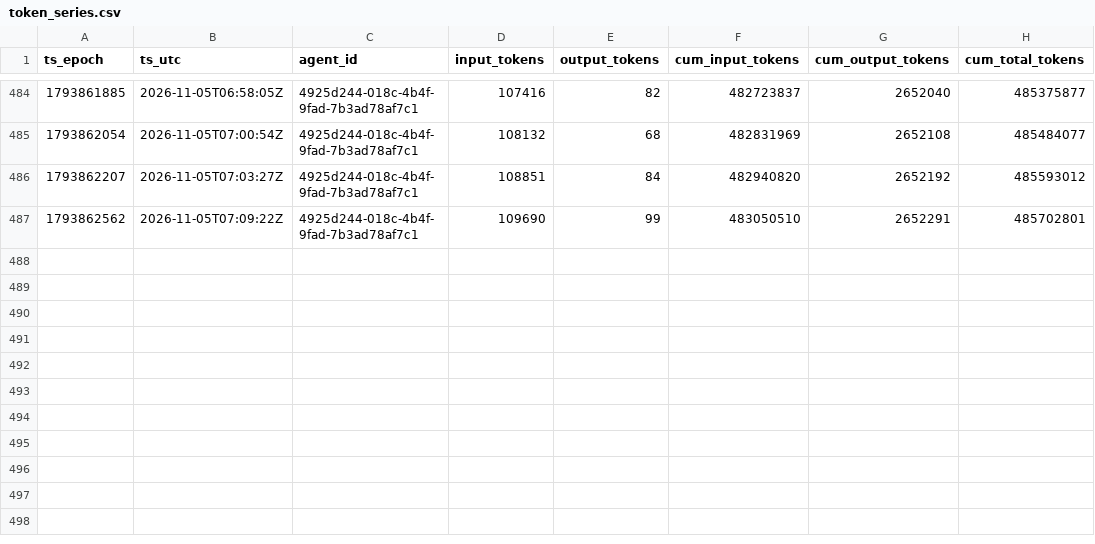
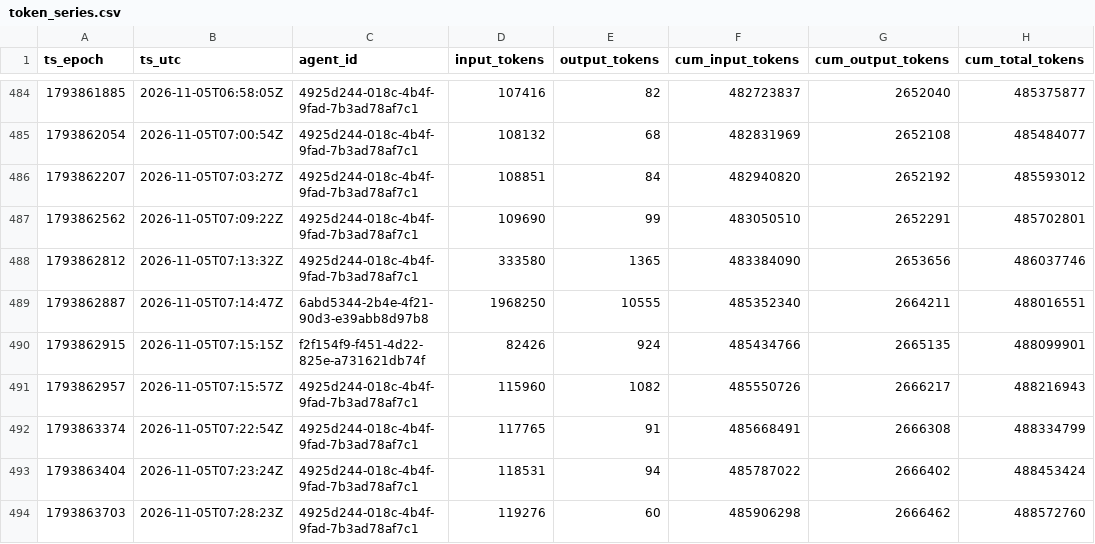
Before and after one commit to sneakers-the-rat/lvds-receiver-official, a CSV file: metrics/token_series.csv, drawn as a sheet; only a part is shown, gaps mark what is left out.

Commit message:
metrics: watchdog export refresh

```diff
--- a/metrics/token_series.csv
+++ b/metrics/token_series.csv
@@ -487 +487,8 @@ ts_epoch,ts_utc,agent_id,input_tokens,output_tokens,cum_input_tokens,cum_output_
 1793862562,2026-11-05T07:09:22Z,4925d244-018c-4b4f-9fad-7b3ad78af7c1,109690,99,483050510,2652291,485702801
+1793862812,2026-11-05T07:13:32Z,4925d244-018c-4b4f-9fad-7b3ad78af7c1,333580,1365,483384090,2653656,486037746
+1793862887,2026-11-05T07:14:47Z,6abd5344-2b4e-4f21-90d3-e39abb8d97b8,1968250,10555,485352340,2664211,488016551
+1793862915,2026-11-05T07:15:15Z,f2f154f9-f451-4d22-825e-a731621db74f,82426,924,485434766,2665135,488099901
+1793862957,2026-11-05T07:15:57Z,4925d244-018c-4b4f-9fad-7b3ad78af7c1,115960,1082,485550726,2666217,488216943
+1793863374,2026-11-05T07:22:54Z,4925d244-018c-4b4f-9fad-7b3ad78af7c1,117765,91,485668491,2666308,488334799
+1793863404,2026-11-05T07:23:24Z,4925d244-018c-4b4f-9fad-7b3ad78af7c1,118531,94,485787022,2666402,488453424
+1793863703,2026-11-05T07:28:23Z,4925d244-018c-4b4f-9fad-7b3ad78af7c1,119276,60,485906298,2666462,488572760
```
Also changed, not shown: metrics/agents.csv, metrics/commit_alignment.csv, 3 other files.
